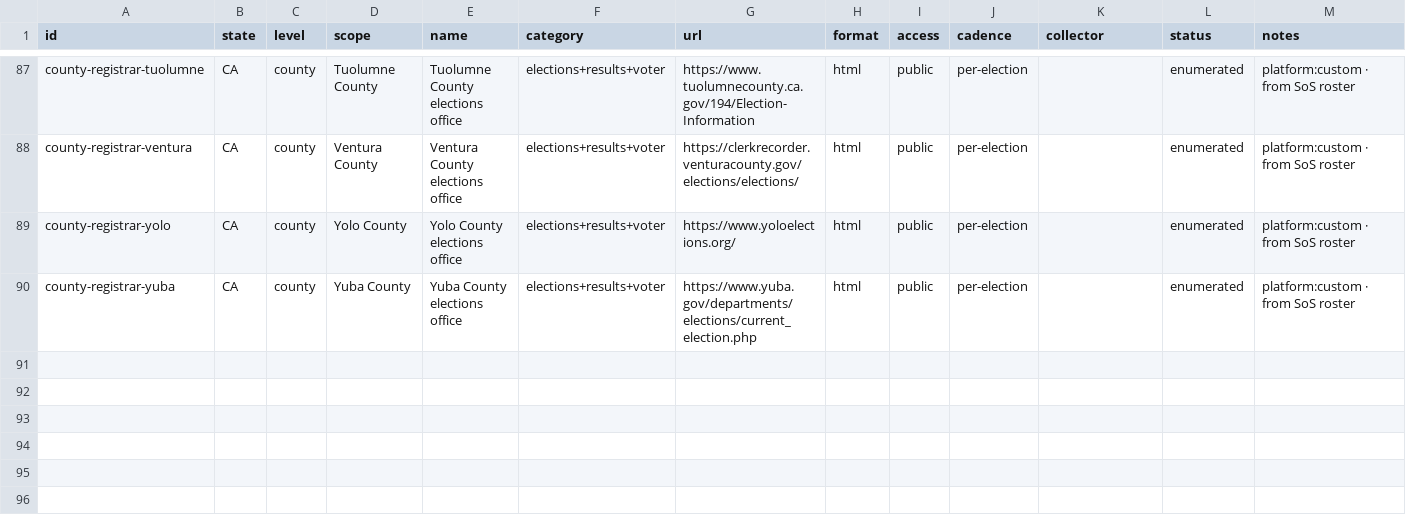
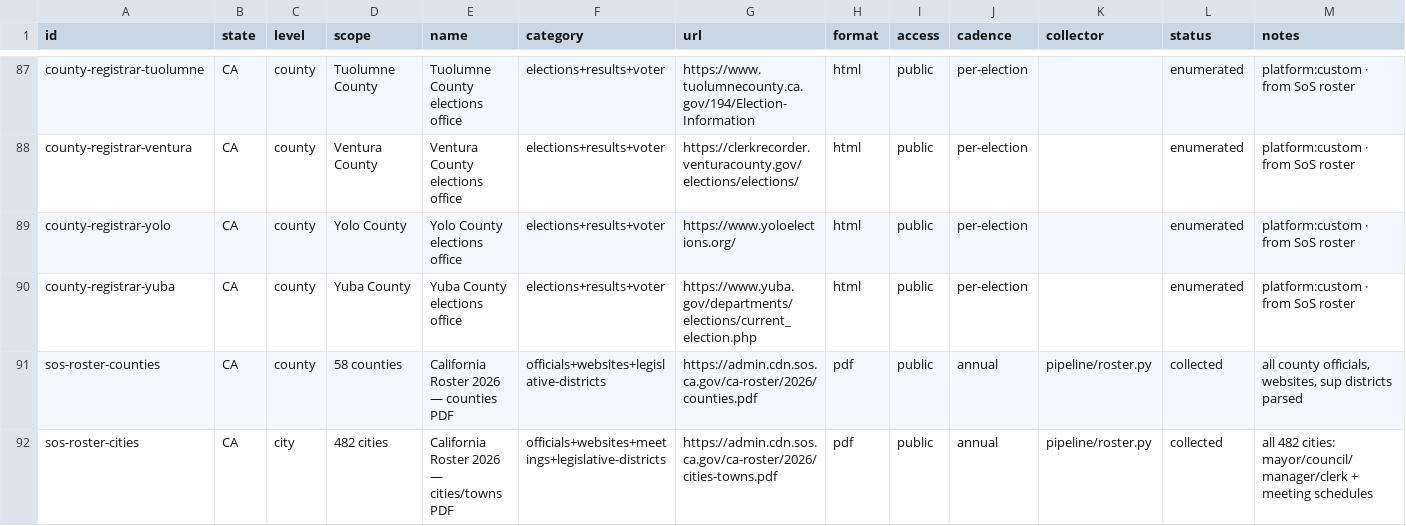
Before and after one commit to anya-decarlo/Rally, a CSV file: SOURCES.csv, drawn as a sheet; only a part is shown, gaps mark what is left out; the diff names each change by its address in the sheet, - before the commit and + after, or states it on an @@ line.

```diff
--- a/SOURCES.csv
+++ b/SOURCES.csv
+row 91: sos-roster-counties | CA | county | 58 counties | California Roster 2026 — counties PDF | officials+websites+legislative-districts | https://admin.cdn.sos.ca.gov/ca-roster/2026/counties.pdf | pdf | public | annual | pipeline/roster.py | collected | all county officials, websites, sup districts parsed
+row 92: sos-roster-cities | CA | city | 482 cities | California Roster 2026 — cities/towns PDF | officials+websites+meetings+legislative-districts | https://admin.cdn.sos.ca.gov/ca-roster/2026/cities-towns.pdf | pdf | public | annual | pipeline/roster.py | collected | all 482 cities: mayor/council/manager/clerk + meeting schedules
```
Also changed, not shown: 2 other files.
